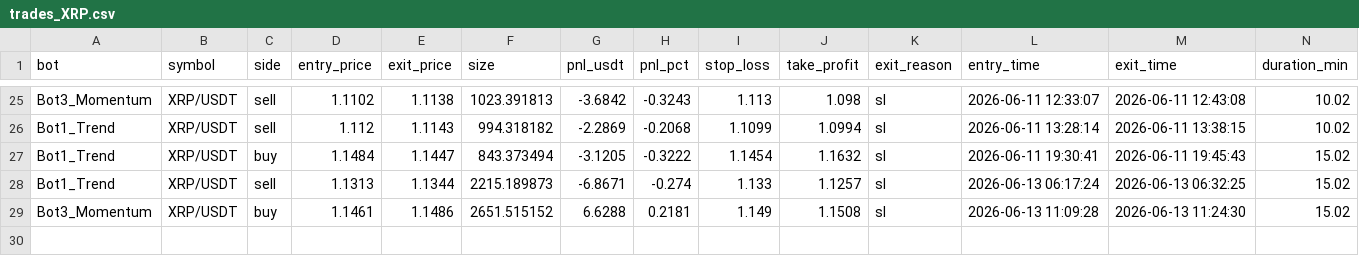
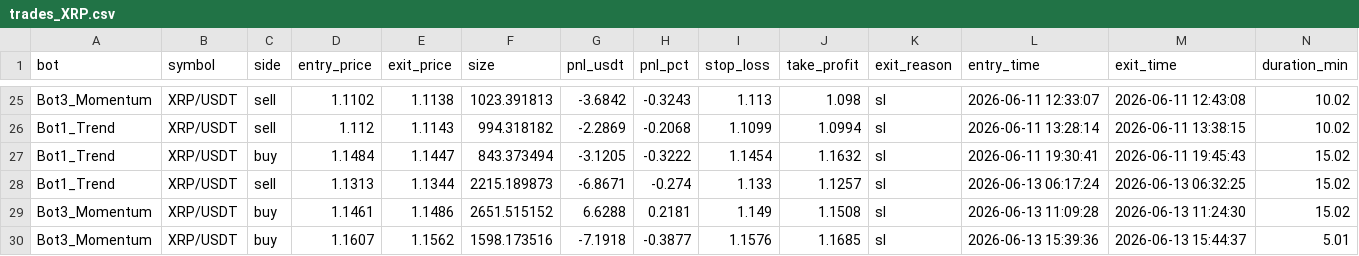
Before and after one commit to Jorjota12/trading_bots, a CSV file: trades_XRP.csv, drawn as a sheet; only a part is shown, gaps mark what is left out.

Commit message:
update trades_XRP.csv

```diff
--- a/trades_XRP.csv
+++ b/trades_XRP.csv
@@ -29 +29,2 @@ Bot1_Trend,XRP/USDT,sell,1.1313,1.1344,2215.189873,-6.8671,-0.274,1.133,1.1257,s
 Bot3_Momentum,XRP/USDT,buy,1.1461,1.1486,2651.515152,6.6288,0.2181,1.149,1.1508,sl,2026-06-13 11:09:28,2026-06-13 11:24:30,15.02
+Bot3_Momentum,XRP/USDT,buy,1.1607,1.1562,1598.173516,-7.1918,-0.3877,1.1576,1.1685,sl,2026-06-13 15:39:36,2026-06-13 15:44:37,5.01
```
